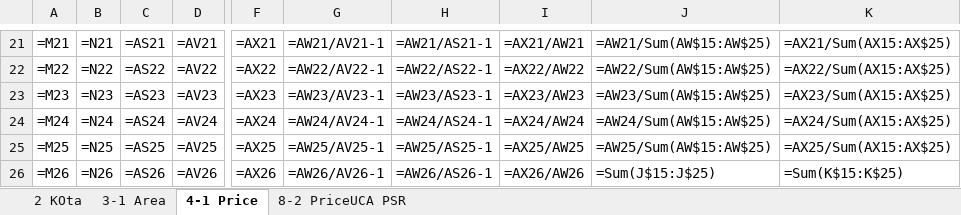
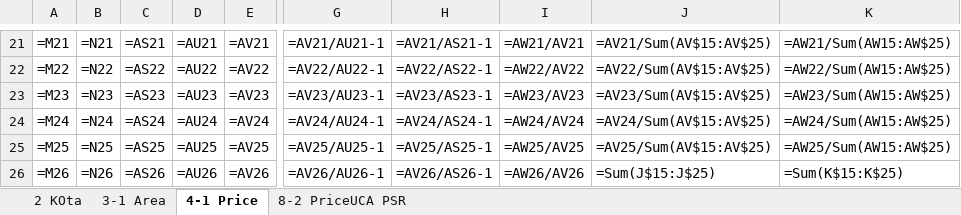
Before and after one commit to CSISdefense/Vendor, an Excel workbook: Output/AcqTrends/Prelim2025/DoD_2025_Prelim.xlsx, sheet 4-1 Price, drawn as a sheet; only a part is shown, gaps mark what is left out; values as stored, in another font and other column widths than the file's, no borders; formulas are shown in place of their values; removed rows and columns are numbered as before the commit, all else as after; the diff covers the shown part only; the diff names each change by its address in the sheet, - before the commit and + after, or states it on an @@ line.

```diff
--- a/Output/AcqTrends/Prelim2025/DoD_2025_Prelim.xlsx (sheet 4-1 Price)
+++ b/Output/AcqTrends/Prelim2025/DoD_2025_Prelim.xlsx (sheet 4-1 Price)
+column D, rows 21-26: =AU21 | =AU22 | =AU23 | =AU24 | =AU25 | =AU26
-column F, rows 21-26: =AX21 | =AX22 | =AX23 | =AX24 | =AX25 | =AX26
-G21: =AW21/AV21-1
+G21: =AV21/AU21-1
-H21: =AW21/AS21-1
+H21: =AV21/AS21-1
-I21: =AX21/AW21
+I21: =AW21/AV21
-J21: =AW21/Sum(AW$15:AW$25)
+J21: =AV21/Sum(AV$15:AV$25)
-K21: =AX21/Sum(AX15:AX$25)
+K21: =AW21/Sum(AW15:AW$25)
-G22: =AW22/AV22-1
+G22: =AV22/AU22-1
-H22: =AW22/AS22-1
+H22: =AV22/AS22-1
-I22: =AX22/AW22
+I22: =AW22/AV22
-J22: =AW22/Sum(AW$15:AW$25)
+J22: =AV22/Sum(AV$15:AV$25)
-K22: =AX22/Sum(AX15:AX$25)
+K22: =AW22/Sum(AW15:AW$25)
-G23: =AW23/AV23-1
+G23: =AV23/AU23-1
-H23: =AW23/AS23-1
+H23: =AV23/AS23-1
-I23: =AX23/AW23
+I23: =AW23/AV23
-J23: =AW23/Sum(AW$15:AW$25)
+J23: =AV23/Sum(AV$15:AV$25)
-K23: =AX23/Sum(AX15:AX$25)
+K23: =AW23/Sum(AW15:AW$25)
-G24: =AW24/AV24-1
+G24: =AV24/AU24-1
-H24: =AW24/AS24-1
+H24: =AV24/AS24-1
-I24: =AX24/AW24
+I24: =AW24/AV24
-J24: =AW24/Sum(AW$15:AW$25)
+J24: =AV24/Sum(AV$15:AV$25)
-K24: =AX24/Sum(AX15:AX$25)
+K24: =AW24/Sum(AW15:AW$25)
-G25: =AW25/AV25-1
+G25: =AV25/AU25-1
-H25: =AW25/AS25-1
+H25: =AV25/AS25-1
-I25: =AX25/AW25
+I25: =AW25/AV25
-J25: =AW25/Sum(AW$15:AW$25)
+J25: =AV25/Sum(AV$15:AV$25)
-K25: =AX25/Sum(AX15:AX$25)
+K25: =AW25/Sum(AW15:AW$25)
-G26: =AW26/AV26-1
+G26: =AV26/AU26-1
-H26: =AW26/AS26-1
+H26: =AV26/AS26-1
-I26: =AX26/AW26
+I26: =AW26/AV26
```
Also changed, not shown: 30 edited cells elsewhere in this sheet, 6 other files.
